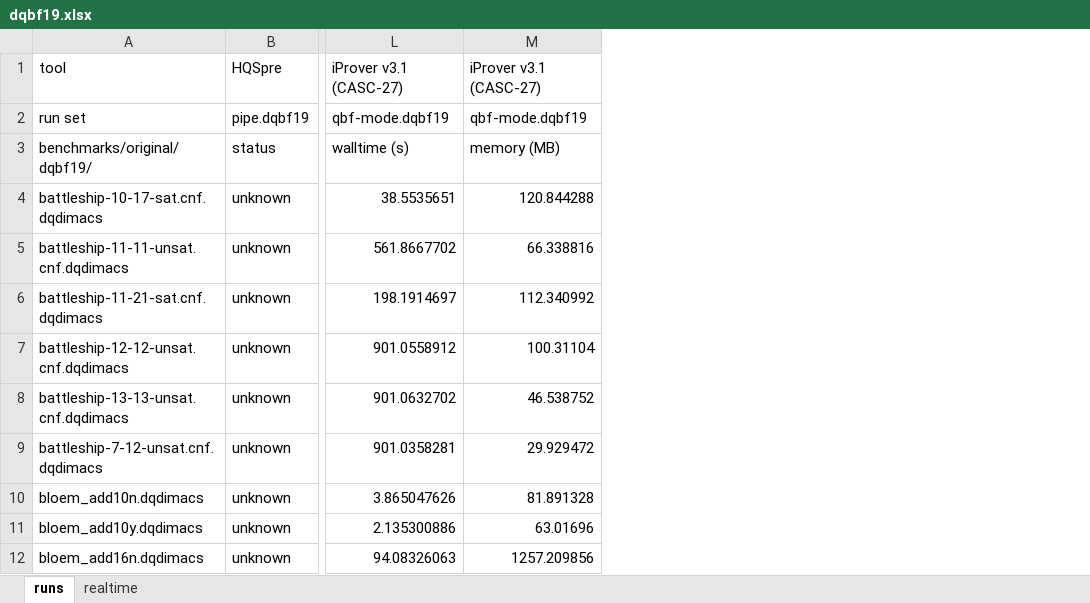
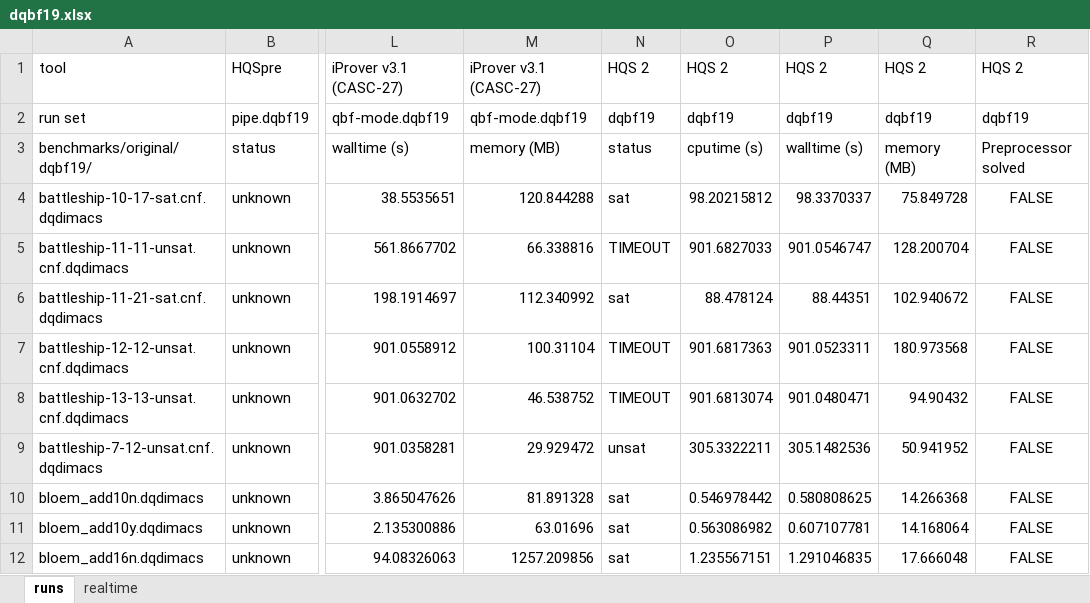
Before and after one commit to jurajsic/DQBFbenchmarks, an Excel workbook: results/combinedresults/dqbf19.xlsx, sheet runs, drawn as a sheet; only a part is shown, gaps mark what is left out; values as stored, in another font and other column widths than the file's, no borders; the diff names each change by its address in the sheet, - before the commit and + after, or states it on an @@ line.

Commit message:
updated combined results

```diff
--- a/results/combinedresults/dqbf19.xlsx (sheet runs)
+++ b/results/combinedresults/dqbf19.xlsx (sheet runs)
+column N, rows 1-12: HQS 2 | dqbf19 | status | sat | TIMEOUT | sat | TIMEOUT | TIMEOUT | unsat | sat | sat | sat
+column O, rows 1-12: HQS 2 | dqbf19 | cputime (s) | 98.20215812 | 901.6827033 | 88.478124 | 901.6817363 | 901.6813074 | 305.3322211 | 0.546978442 | 0.563086982 | 1.235567151
+column P, rows 1-12: HQS 2 | dqbf19 | walltime (s) | 98.3370337 | 901.0546747 | 88.44351 | 901.0523311 | 901.0480471 | 305.1482536 | 0.580808625 | 0.607107781 | 1.291046835
+column Q, rows 1-12: HQS 2 | dqbf19 | memory (MB) | 75.849728 | 128.200704 | 102.940672 | 180.973568 | 94.90432 | 50.941952 | 14.266368 | 14.168064 | 17.666048
+column R, rows 1-12: HQS 2 | dqbf19 | Preprocessor solved | FALSE | FALSE | FALSE | FALSE | FALSE | FALSE | FALSE | FALSE | FALSE
```
Also changed, not shown: sheet realtime, 1 other file.
